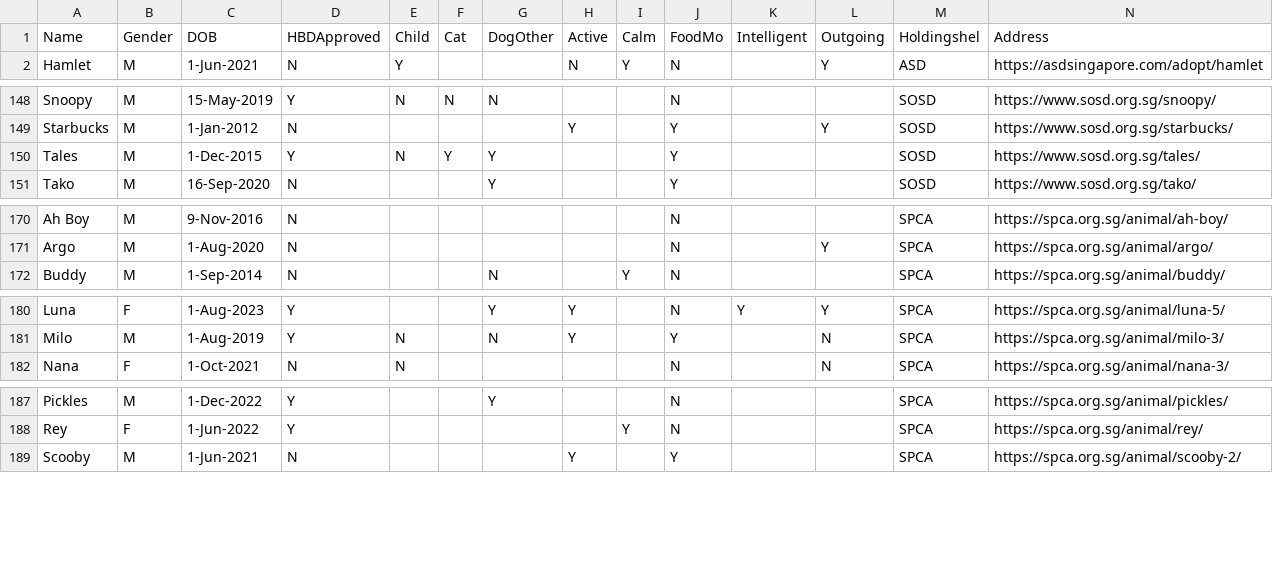
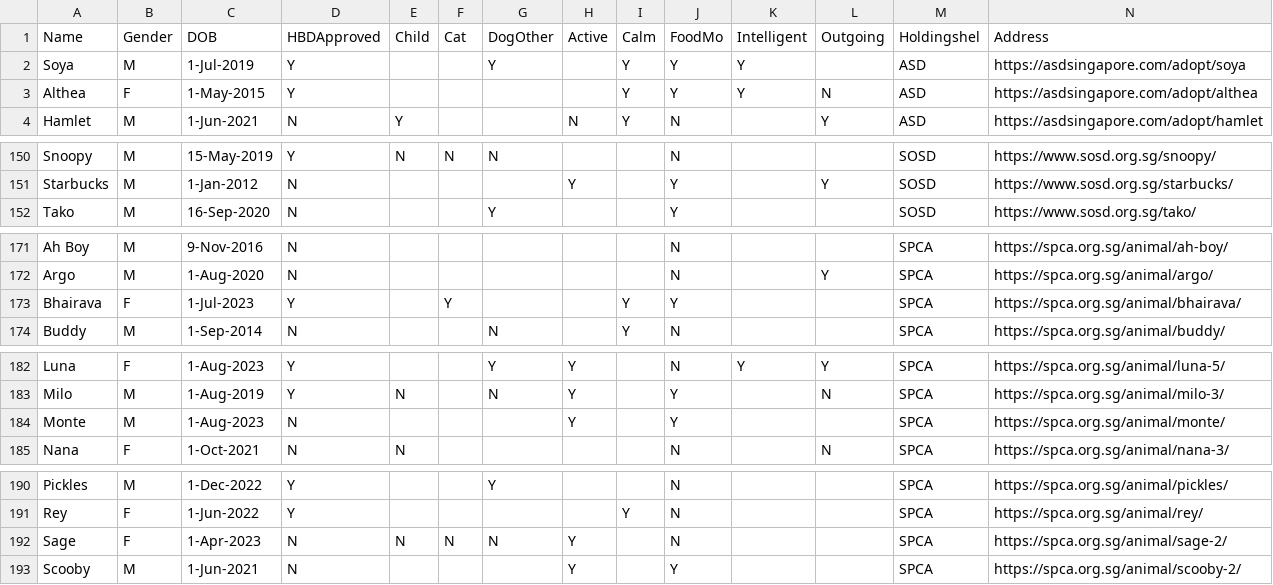
Before and after one commit to Charmainetannlb/Pawright, a CSV file: Data/Doggos17052024 - Sheet1.csv, drawn as a sheet; only a part is shown, gaps mark what is left out; removed rows and columns are numbered as before the commit, all else as after; rows hold the shown columns only; the diff names each change by its address in the sheet, - before the commit and + after, or states it on an @@ line.

Commit message:
1AugUpdate

```diff
--- a/Data/Doggos17052024 - Sheet1.csv
+++ b/Data/Doggos17052024 - Sheet1.csv
+row 2: Soya | M | 1-Jul-2019 | Y |  |  | Y |  | Y | Y | Y |  | ASD | https://asdsingapore.com/adopt/soya
+row 3: Althea | F | 1-May-2015 | Y |  |  |  |  | Y | Y | Y | N | ASD | https://asdsingapore.com/adopt/althea
-row 150: Tales | M | 1-Dec-2015 | Y | N | Y | Y |  |  | Y |  |  | SOSD | https://www.sosd.org.sg/tales/
+row 173: Bhairava | F | 1-Jul-2023 | Y |  | Y |  |  | Y | Y |  |  | SPCA | https://spca.org.sg/animal/bhairava/
+row 184: Monte | M | 1-Aug-2023 | N |  |  |  | Y |  | Y |  |  | SPCA | https://spca.org.sg/animal/monte/
+row 192: Sage | F | 1-Apr-2023 | N | N | N | N | Y |  | N |  |  | SPCA | https://spca.org.sg/animal/sage-2/
```
